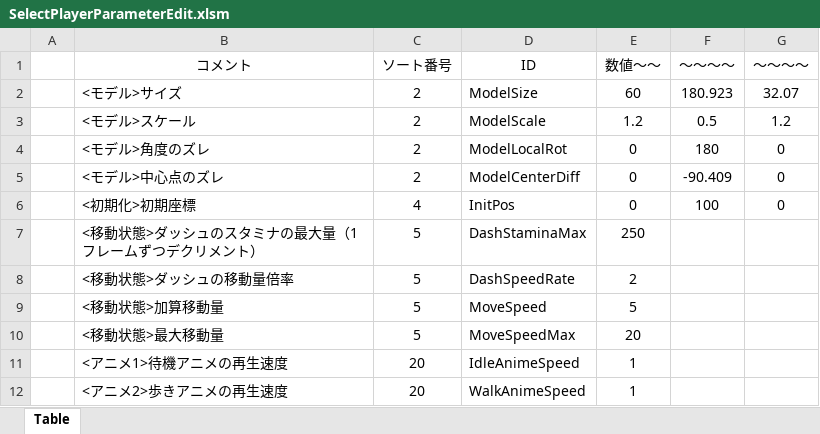
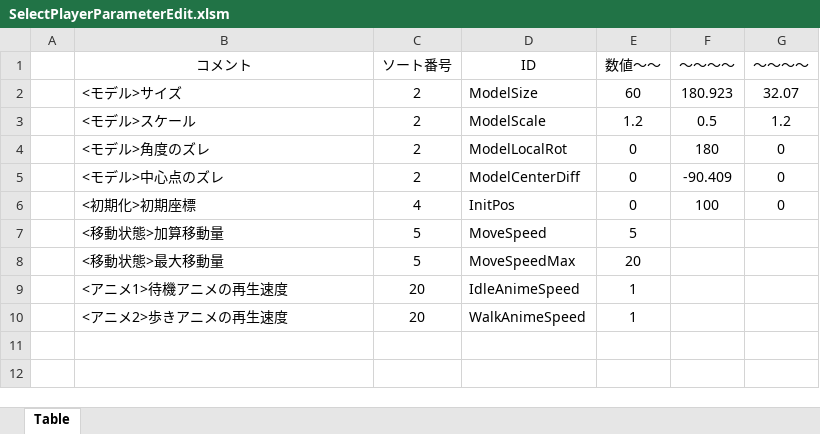
Before and after one commit to Hiro-317/2026_Summer_GameDev, an Excel workbook: Project/Data/Parameter/Charactor/Player/Select/SelectPlayerParameterEdit.xlsm, sheet Table, drawn as a sheet; values as stored, in another font and other column widths than the file's, no borders; charts and pictures not drawn; the diff names each change by its address in the sheet, - before the commit and + after, or states it on an @@ line.

```diff
--- a/Project/Data/Parameter/Charactor/Player/Select/SelectPlayerParameterEdit.xlsm (sheet Table)
+++ b/Project/Data/Parameter/Charactor/Player/Select/SelectPlayerParameterEdit.xlsm (sheet Table)
-row 7:  | <移動状態>ダッシュのスタミナの最大量（1フレームずつデクリメント） | 5 | DashStaminaMax | 250
-row 8:  | <移動状態>ダッシュの移動量倍率 | 5 | DashSpeedRate | 2
```
Also changed, not shown: 7 other files.
